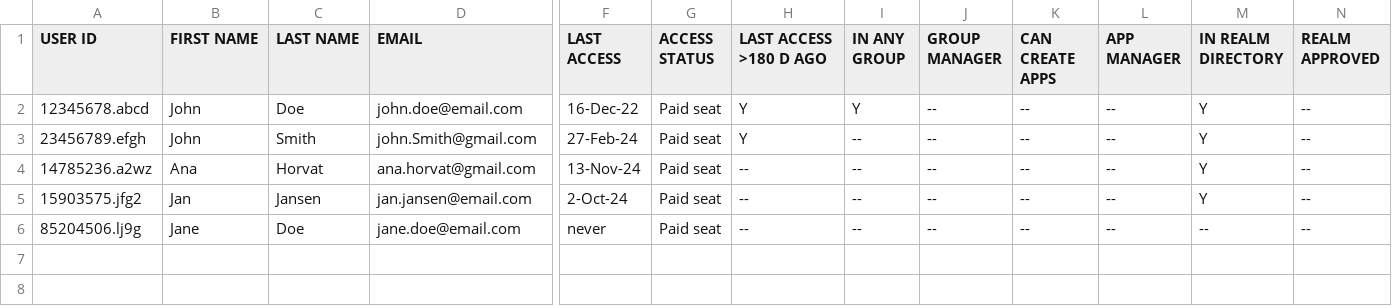
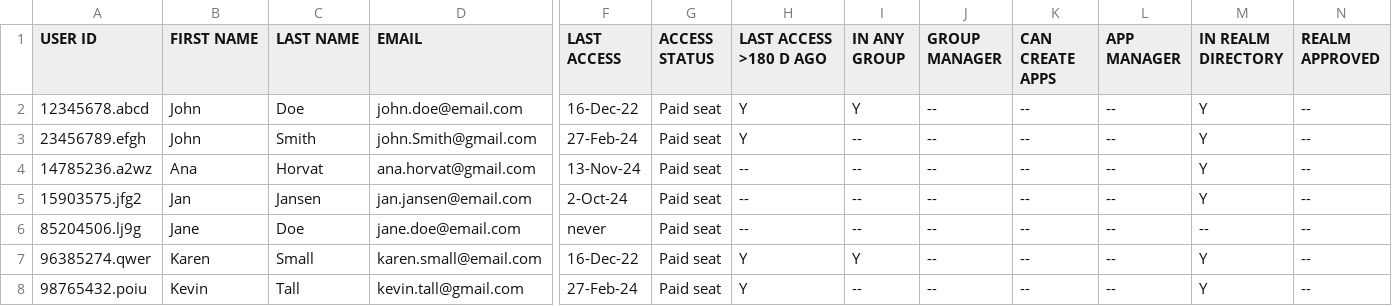
Before and after one commit to cdemar/user_insight_summery, a CSV file: Quickbase-Account-TEST.csv, drawn as a sheet; only a part is shown, gaps mark what is left out; rows hold the shown columns only; the diff names each change by its address in the sheet, - before the commit and + after, or states it on an @@ line.

```diff
--- a/Quickbase-Account-TEST.csv
+++ b/Quickbase-Account-TEST.csv
+row 7: 96385274.qwer | Karen | Small | karen.small@email.com | 16-Dec-22 | Paid seat | Y | Y | -- | -- | -- | Y | --
+row 8: 98765432.poiu | Kevin | Tall | kevin.tall@gmail.com | 27-Feb-24 | Paid seat | Y | -- | -- | -- | -- | Y | --
```
Also changed, not shown: integration_reads__TEST.csv, 2 other files.
